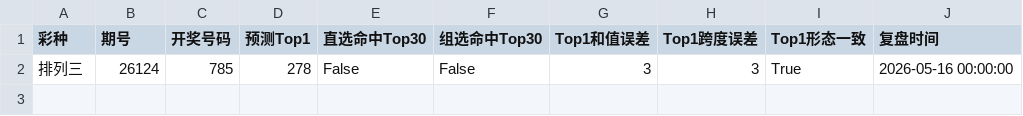
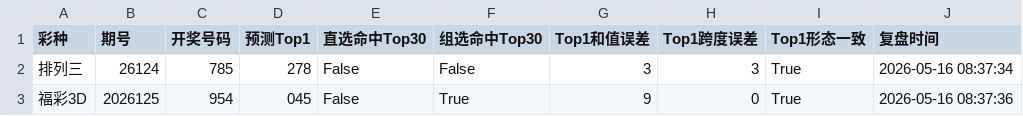
Before and after one commit to liu208987-git/lottery-analysis, a CSV file: output/reviews/review_history.csv, drawn as a sheet.

```diff
--- a/output/reviews/review_history.csv
+++ b/output/reviews/review_history.csv
@@ -1,2 +1,3 @@
 彩种,期号,开奖号码,预测Top1,直选命中Top30,组选命中Top30,Top1和值误差,Top1跨度误差,Top1形态一致,复盘时间
-排列三,26124,785,278,False,False,3,3,True,2026-05-16 00:00:00
+排列三,26124,785,278,False,False,3,3,True,2026-05-16 08:37:34
+福彩3D,2026125,954,045,False,True,9,0,True,2026-05-16 08:37:36
```
Also changed, not shown: 20 other files.
